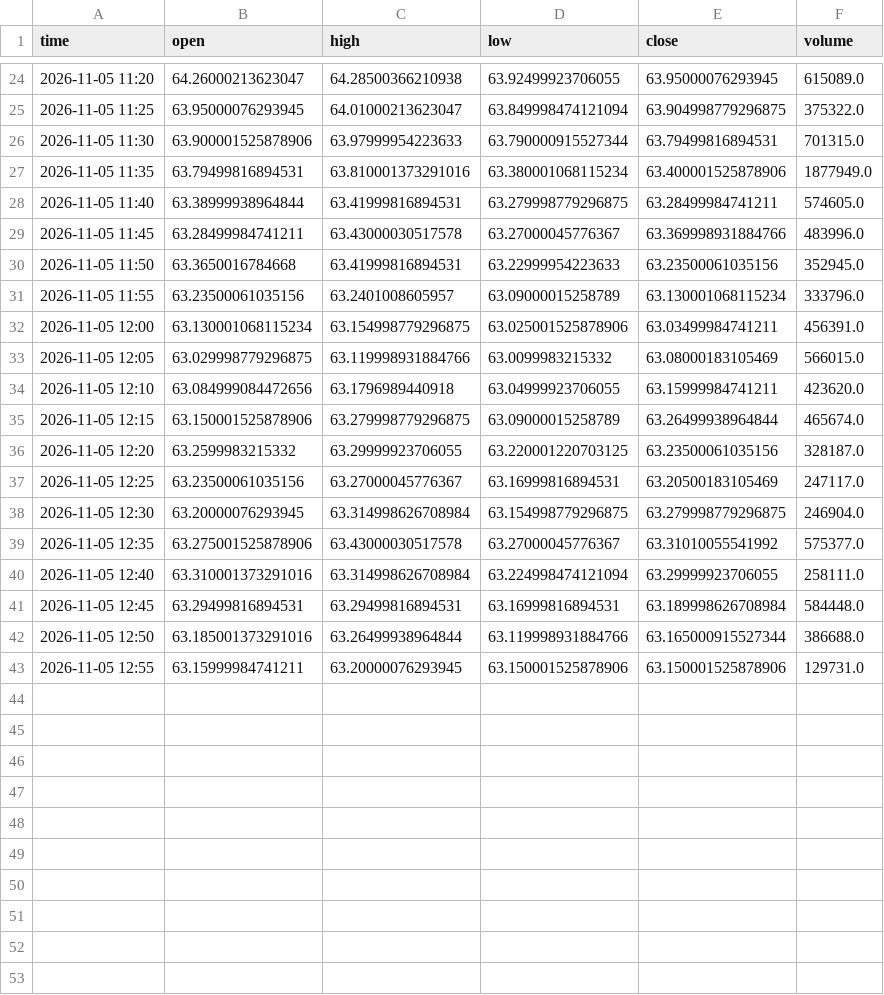
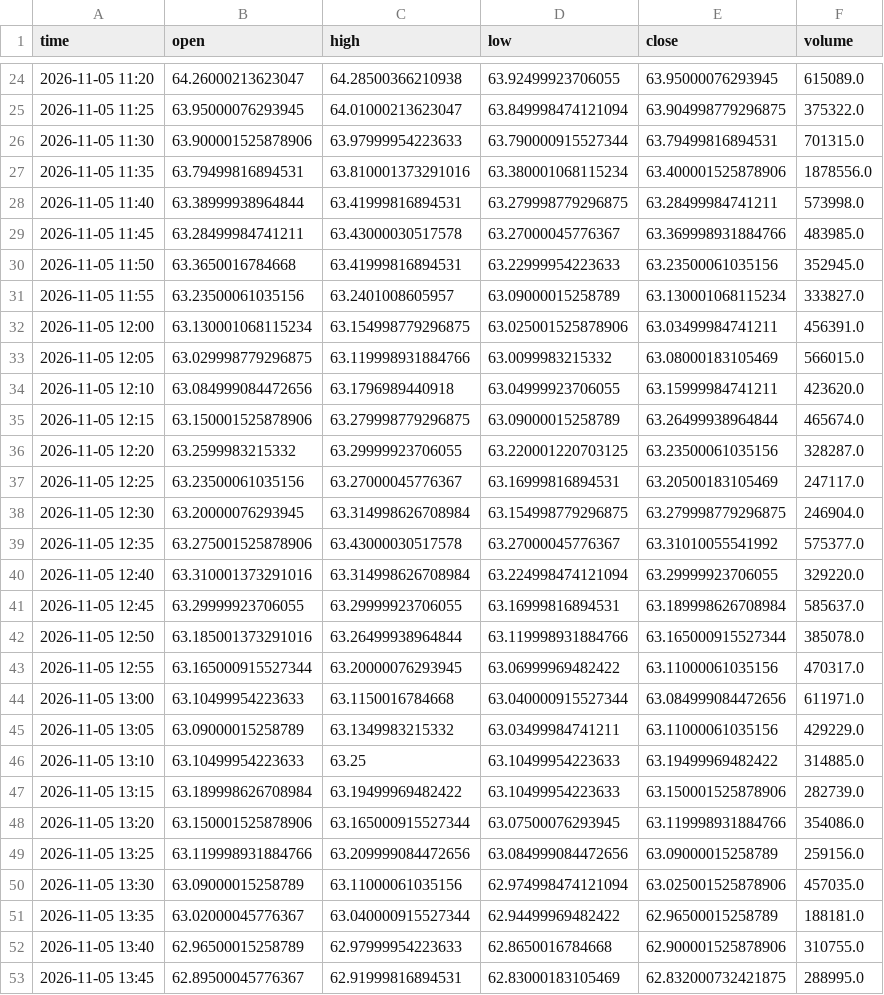
Before and after one commit to wschmitt77/market-dashboard, a CSV file: data/intraday/XLE_5m.csv, drawn as a sheet; only a part is shown, gaps mark what is left out; the diff covers the shown part only.

```diff
--- a/data/intraday/XLE_5m.csv
+++ b/data/intraday/XLE_5m.csv
@@ -26,7 +26,7 @@ time,open,high,low,close,volume
 2026-11-05 11:30,63.900001525878906,63.97999954223633,63.790000915527344,63.79499816894531,701315.0
-2026-11-05 11:35,63.79499816894531,63.810001373291016,63.380001068115234,63.400001525878906,1877949.0
-2026-11-05 11:40,63.38999938964844,63.41999816894531,63.279998779296875,63.28499984741211,574605.0
-2026-11-05 11:45,63.28499984741211,63.43000030517578,63.27000045776367,63.369998931884766,483996.0
+2026-11-05 11:35,63.79499816894531,63.810001373291016,63.380001068115234,63.400001525878906,1878556.0
+2026-11-05 11:40,63.38999938964844,63.41999816894531,63.279998779296875,63.28499984741211,573998.0
+2026-11-05 11:45,63.28499984741211,63.43000030517578,63.27000045776367,63.369998931884766,483985.0
 2026-11-05 11:50,63.3650016784668,63.41999816894531,63.22999954223633,63.23500061035156,352945.0
-2026-11-05 11:55,63.23500061035156,63.2401008605957,63.09000015258789,63.130001068115234,333796.0
+2026-11-05 11:55,63.23500061035156,63.2401008605957,63.09000015258789,63.130001068115234,333827.0
 2026-11-05 12:00,63.130001068115234,63.154998779296875,63.025001525878906,63.03499984741211,456391.0
@@ -35,3 +35,3 @@ time,open,high,low,close,volume
 2026-11-05 12:15,63.150001525878906,63.279998779296875,63.09000015258789,63.26499938964844,465674.0
-2026-11-05 12:20,63.2599983215332,63.29999923706055,63.220001220703125,63.23500061035156,328187.0
+2026-11-05 12:20,63.2599983215332,63.29999923706055,63.220001220703125,63.23500061035156,328287.0
 2026-11-05 12:25,63.23500061035156,63.27000045776367,63.16999816894531,63.20500183105469,247117.0
@@ -39,5 +39,15 @@ time,open,high,low,close,volume
 2026-11-05 12:35,63.275001525878906,63.43000030517578,63.27000045776367,63.31010055541992,575377.0
-2026-11-05 12:40,63.310001373291016,63.314998626708984,63.224998474121094,63.29999923706055,258111.0
-2026-11-05 12:45,63.29499816894531,63.29499816894531,63.16999816894531,63.189998626708984,584448.0
-2026-11-05 12:50,63.185001373291016,63.26499938964844,63.119998931884766,63.165000915527344,386688.0
-2026-11-05 12:55,63.15999984741211,63.20000076293945,63.150001525878906,63.150001525878906,129731.0
+2026-11-05 12:40,63.310001373291016,63.314998626708984,63.224998474121094,63.29999923706055,329220.0
+2026-11-05 12:45,63.29999923706055,63.29999923706055,63.16999816894531,63.189998626708984,585637.0
+2026-11-05 12:50,63.185001373291016,63.26499938964844,63.119998931884766,63.165000915527344,385078.0
+2026-11-05 12:55,63.165000915527344,63.20000076293945,63.06999969482422,63.11000061035156,470317.0
+2026-11-05 13:00,63.10499954223633,63.1150016784668,63.040000915527344,63.084999084472656,611971.0
+2026-11-05 13:05,63.09000015258789,63.1349983215332,63.03499984741211,63.11000061035156,429229.0
+2026-11-05 13:10,63.10499954223633,63.25,63.10499954223633,63.19499969482422,314885.0
+2026-11-05 13:15,63.189998626708984,63.19499969482422,63.10499954223633,63.150001525878906,282739.0
+2026-11-05 13:20,63.150001525878906,63.165000915527344,63.07500076293945,63.119998931884766,354086.0
+2026-11-05 13:25,63.119998931884766,63.209999084472656,63.084999084472656,63.09000015258789,259156.0
+2026-11-05 13:30,63.09000015258789,63.11000061035156,62.974998474121094,63.025001525878906,457035.0
+2026-11-05 13:35,63.02000045776367,63.040000915527344,62.94499969482422,62.96500015258789,188181.0
+2026-11-05 13:40,62.96500015258789,62.97999954223633,62.8650016784668,62.900001525878906,310755.0
+2026-11-05 13:45,62.89500045776367,62.91999816894531,62.83000183105469,62.832000732421875,288995.0
```
Also changed, not shown: 6 added rows and 6 edited cells elsewhere in this file.
